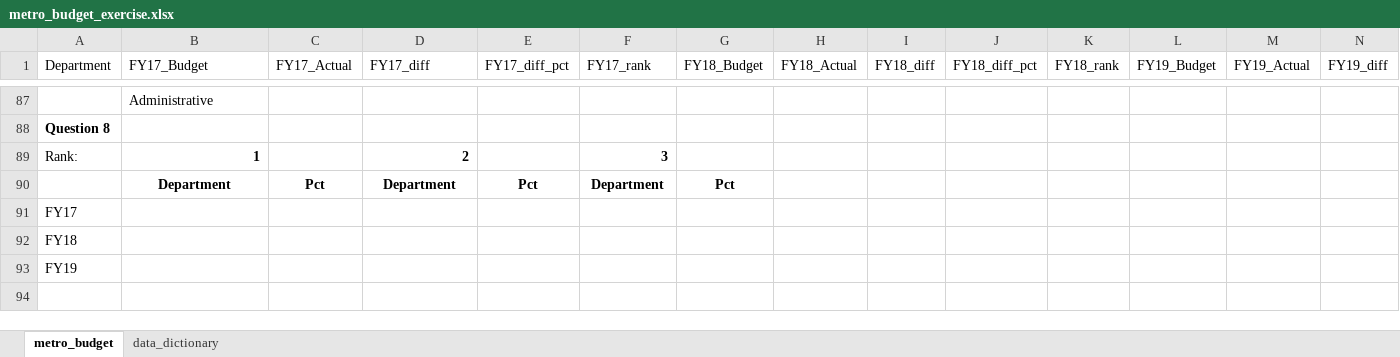
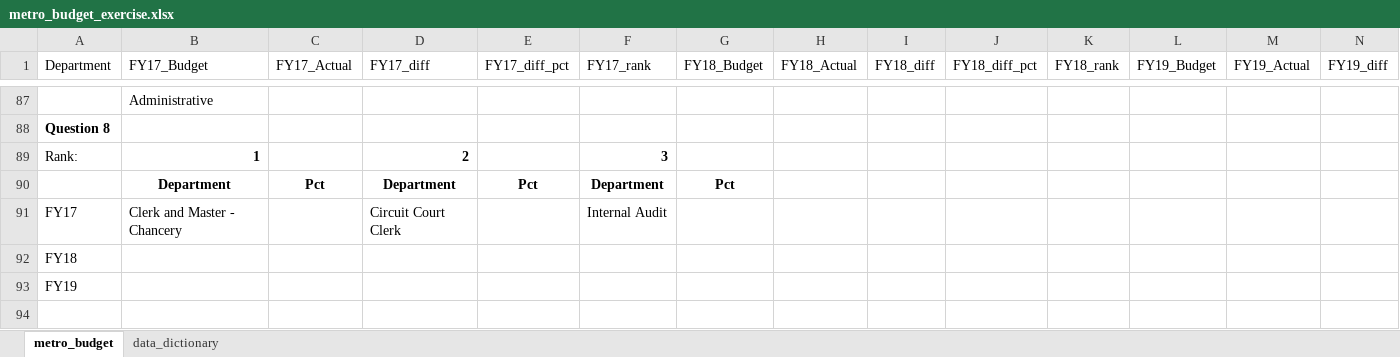
Before and after one commit to NSS-Data-Analytics-Cohort-11/lookups-exercise-DoubleM85, an Excel workbook: metro_budget_exercise.xlsx, sheet metro_budget, drawn as a sheet; only a part is shown, gaps mark what is left out; values as stored, in another font and other column widths than the file's, no borders; charts and pictures not drawn; removed rows and columns are numbered as before the commit, all else as after; rows hold the shown columns only; the diff names each change by its address in the sheet, - before the commit and + after, or states it on an @@ line.

Commit message:
Into Question 8

```diff
--- a/metro_budget_exercise.xlsx (sheet metro_budget)
+++ b/metro_budget_exercise.xlsx (sheet metro_budget)
-row 91: FY17
+row 91: FY17 | Clerk and Master - Chancery |  | Circuit Court Clerk |  | Internal Audit
```
